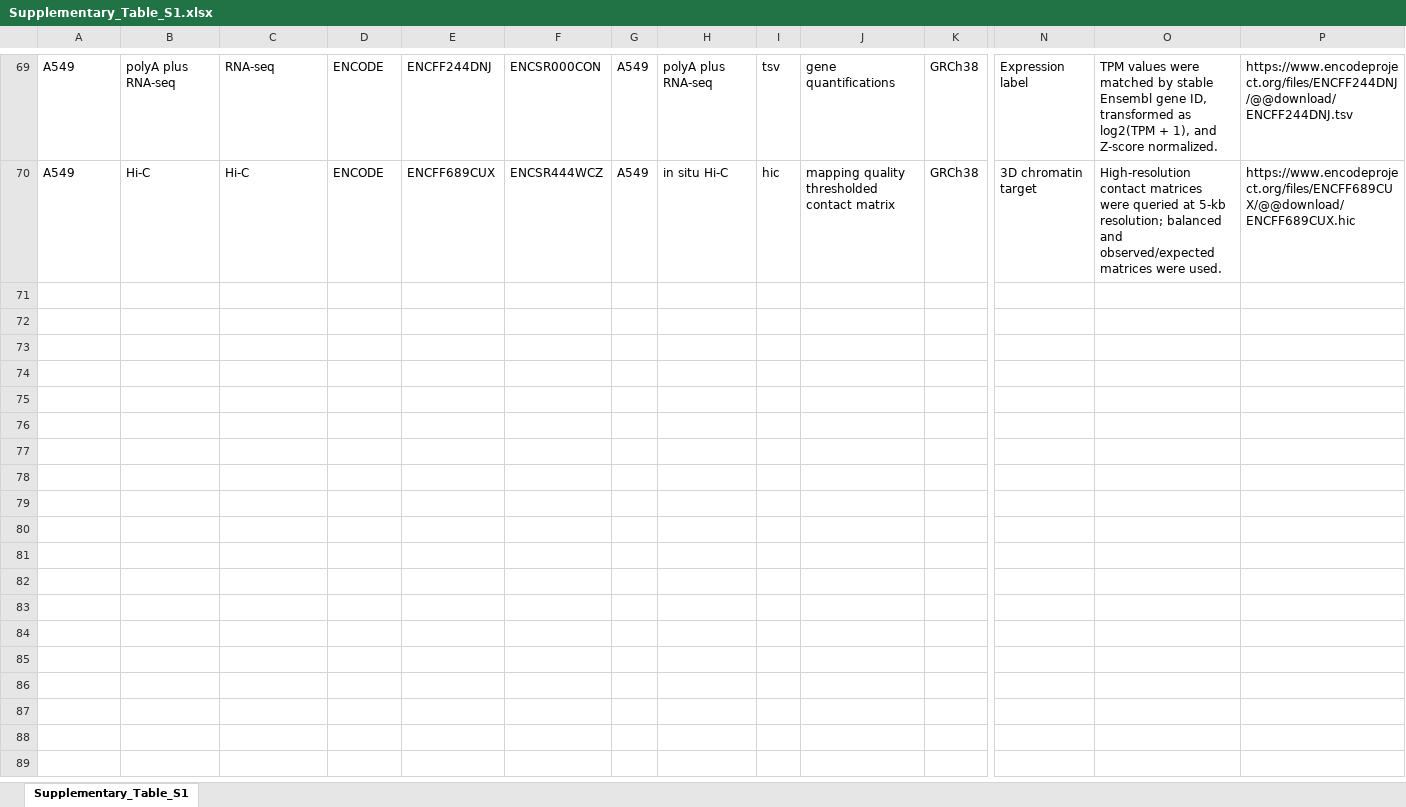
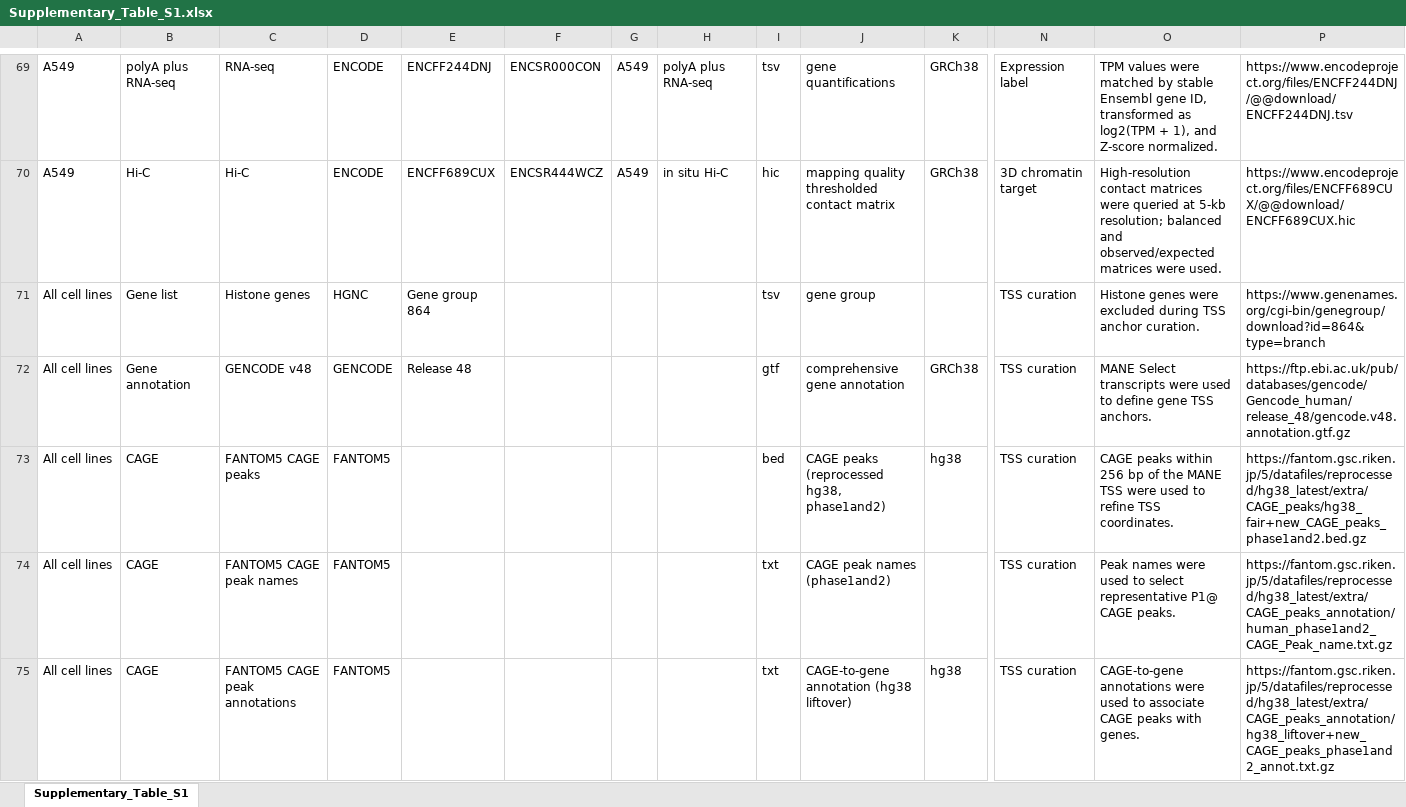
Before and after one commit to MaoyuanYang/SPARTA, an Excel workbook: docs/Supplementary_Table_S1.xlsx, sheet Supplementary_Table_S1, drawn as a sheet; only a part is shown, gaps mark what is left out; values as stored, in another font and other column widths than the file's, no borders; rows hold the shown columns only; the diff names each change by its address in the sheet, - before the commit and + after, or states it on an @@ line.

Commit message:
Add shared reference datasets to Supplementary Table S1
Include HGNC histone genes, GENCODE v48 annotation, and FANTOM5 CAGE
peaks/names/annotations used by all cell lines for TSS curation.

```diff
--- a/docs/Supplementary_Table_S1.xlsx (sheet Supplementary_Table_S1)
+++ b/docs/Supplementary_Table_S1.xlsx (sheet Supplementary_Table_S1)
+row 71: All cell lines | Gene list | Histone genes | HGNC | Gene group 864 |  |  |  | tsv | gene group |  | TSS curation | Histone genes were excluded during TSS anchor curation. | https://www.genenames.org/cgi-bin/genegroup/download?id=864&type=branch
+row 72: All cell lines | Gene annotation | GENCODE v48 | GENCODE | Release 48 |  |  |  | gtf | comprehensive gene annotation | GRCh38 | TSS curation | MANE Select transcripts were used to define gene TSS anchors. | https://ftp.ebi.ac.uk/pub/databases/gencode/Gencode_human/release_48/gencode.v48.annotation.gtf.gz
+row 73: All cell lines | CAGE | FANTOM5 CAGE peaks | FANTOM5 |  |  |  |  | bed | CAGE peaks (reprocessed hg38, phase1and2) | hg38 | TSS curation | CAGE peaks within 256 bp of the MANE TSS were used to refine TSS coordinates. | https://fantom.gsc.riken.jp/5/datafiles/reprocessed/hg38_latest/extra/CAGE_peaks/hg38_fair+new_CAGE_peaks_phase1and2.bed.gz
+row 74: All cell lines | CAGE | FANTOM5 CAGE peak names | FANTOM5 |  |  |  |  | txt | CAGE peak names (phase1and2) |  | TSS curation | Peak names were used to select representative P1@ CAGE peaks. | https://fantom.gsc.riken.jp/5/datafiles/reprocessed/hg38_latest/extra/CAGE_peaks_annotation/human_phase1and2_CAGE_Peak_name.txt.gz
+row 75: All cell lines | CAGE | FANTOM5 CAGE peak annotations | FANTOM5 |  |  |  |  | txt | CAGE-to-gene annotation (hg38 liftover) | hg38 | TSS curation | CAGE-to-gene annotations were used to associate CAGE peaks with genes. | https://fantom.gsc.riken.jp/5/datafiles/reprocessed/hg38_latest/extra/CAGE_peaks_annotation/hg38_liftover+new_CAGE_peaks_phase1and2_annot.txt.gz
```
